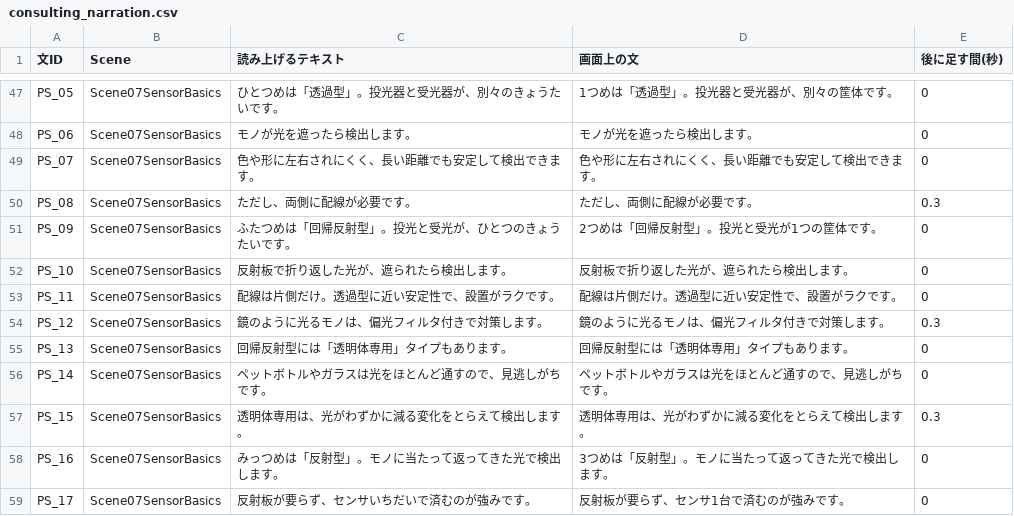
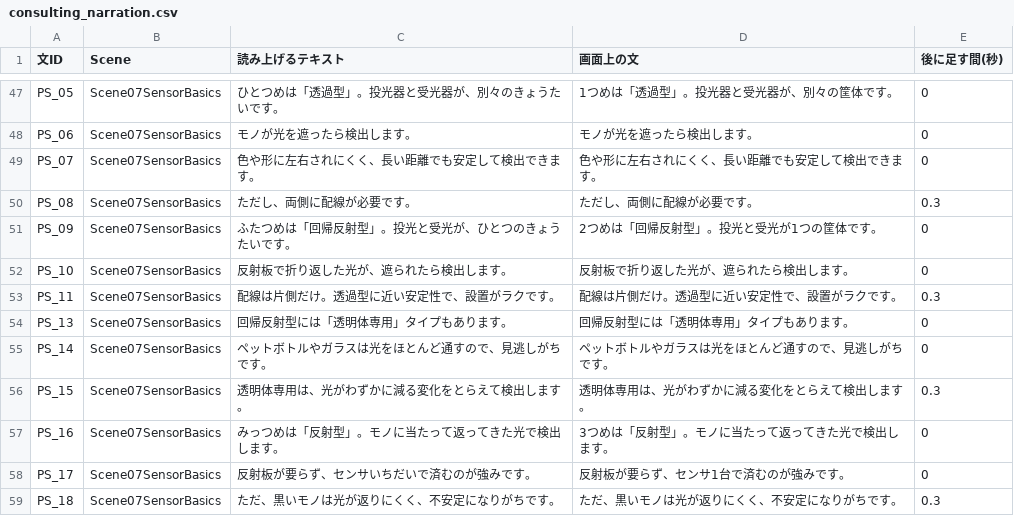
Before and after one commit to 45delonghi-alt/sales-training-video, a CSV file: consulting_narration.csv, drawn as a sheet; only a part is shown, gaps mark what is left out; the shorter side is filled out with more unchanged rows.

```diff
--- a/consulting_narration.csv
+++ b/consulting_narration.csv
@@ -52,4 +52,3 @@
 "PS_10","Scene07SensorBasics","反射板で折り返した光が、遮られたら検出します。","反射板で折り返した光が、遮られたら検出します。","0"
-"PS_11","Scene07SensorBasics","配線は片側だけ。透過型に近い安定性で、設置がラクです。","配線は片側だけ。透過型に近い安定性で、設置がラクです。","0"
-"PS_12","Scene07SensorBasics","鏡のように光るモノは、偏光フィルタ付きで対策します。","鏡のように光るモノは、偏光フィルタ付きで対策します。","0.3"
+"PS_11","Scene07SensorBasics","配線は片側だけ。透過型に近い安定性で、設置がラクです。","配線は片側だけ。透過型に近い安定性で、設置がラクです。","0.3"
 "PS_13","Scene07SensorBasics","回帰反射型には「透明体専用」タイプもあります。","回帰反射型には「透明体専用」タイプもあります。","0"
```
Also changed, not shown: 4 other files.
